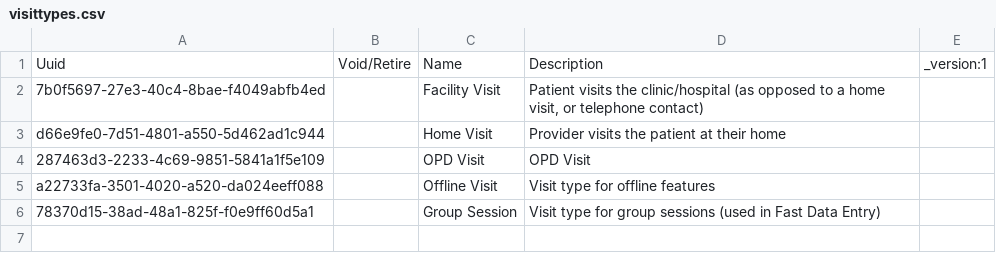
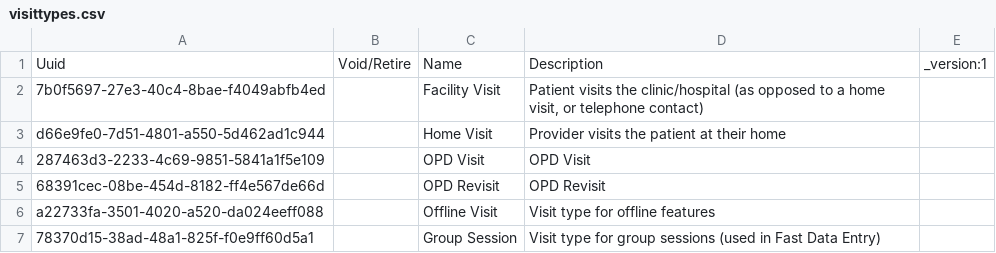
Before and after one commit to PiusKariuki/eHospital2.0, a CSV file: distro/configuration/visittypes/visittypes.csv, drawn as a sheet.

```diff
--- a/distro/configuration/visittypes/visittypes.csv
+++ b/distro/configuration/visittypes/visittypes.csv
@@ -4,2 +4,3 @@ d66e9fe0-7d51-4801-a550-5d462ad1c944,,Home Visit,Provider visits the patient at
 287463d3-2233-4c69-9851-5841a1f5e109,,OPD Visit,OPD Visit,
+68391cec-08be-454d-8182-ff4e567de66d,,OPD Revisit,OPD Revisit,
 a22733fa-3501-4020-a520-da024eeff088,,Offline Visit,Visit type for offline features,
```
Also changed, not shown: distro/configuration/encountertypes/encountertypes_sjth.csv, distro/configuration/patientidentifiertypes/patientidentifiertypes.csv, 1 other file.
